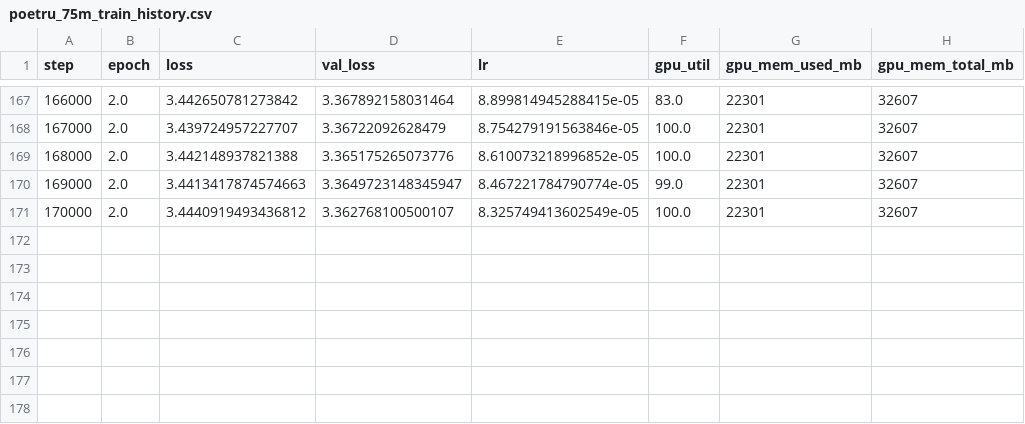
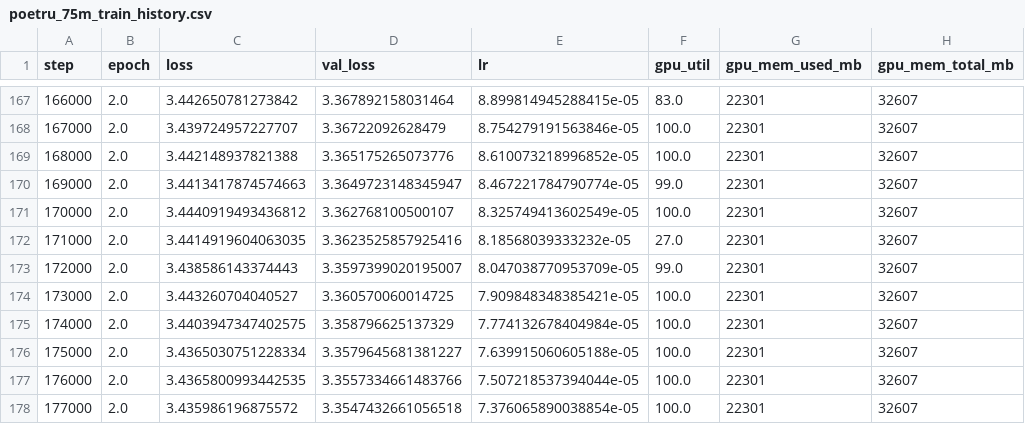
Before and after one commit to pymlex/poetru, a CSV file: docs/experiments/poetru_75m_train_history.csv, drawn as a sheet; only a part is shown, gaps mark what is left out.

Commit message:
Poetru-75M training snapshot at step 177000.

```diff
--- a/docs/experiments/poetru_75m_train_history.csv
+++ b/docs/experiments/poetru_75m_train_history.csv
@@ -171 +171,8 @@ step,epoch,loss,val_loss,lr,gpu_util,gpu_mem_used_mb,gpu_mem_total_mb
 170000,2.0,3.4440919493436812,3.362768100500107,8.325749413602549e-05,100.0,22301,32607
+171000,2.0,3.4414919604063035,3.3623525857925416,8.18568039333232e-05,27.0,22301,32607
+172000,2.0,3.438586143374443,3.3597399020195007,8.047038770953709e-05,99.0,22301,32607
+173000,2.0,3.443260704040527,3.360570060014725,7.909848348385421e-05,100.0,22301,32607
+174000,2.0,3.4403947347402575,3.358796625137329,7.774132678404984e-05,100.0,22301,32607
+175000,2.0,3.4365030751228334,3.3579645681381227,7.639915060605188e-05,100.0,22301,32607
+176000,2.0,3.4365800993442535,3.3557334661483766,7.507218537394044e-05,100.0,22301,32607
+177000,2.0,3.435986196875572,3.3547432661056518,7.376065890038854e-05,100.0,22301,32607
```
Also changed, not shown: 3 other files.
